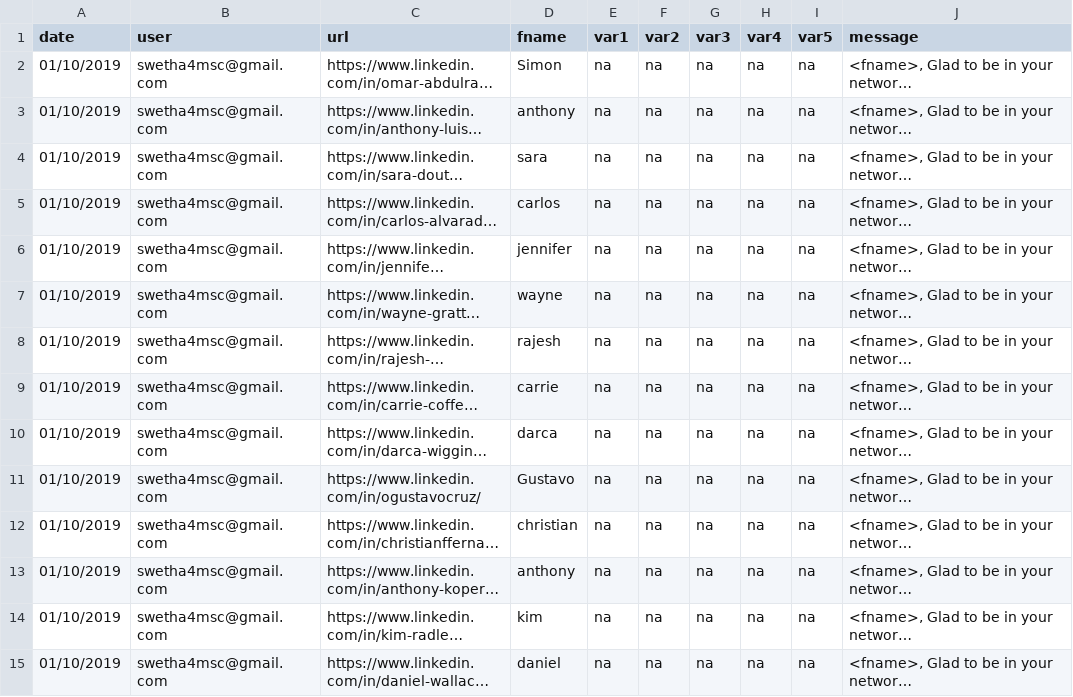
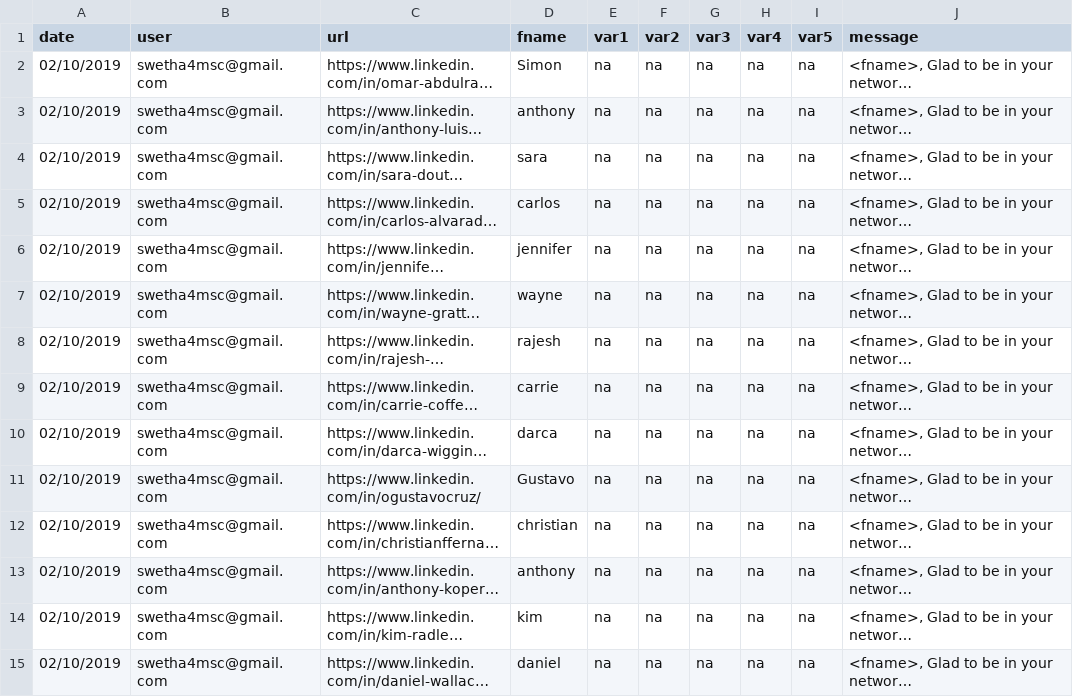
Before and after one commit to Srujan-DiagonalMatrix/linkedin, a CSV file: DataPack/followup_msg_nrMurthy.csv, drawn as a sheet; only a part is shown; long unchanged cells end in …; the diff covers the shown part only; the diff names each change by its address in the sheet, - before the commit and + after, or states it on an @@ line.

```diff
--- a/DataPack/followup_msg_nrMurthy.csv
+++ b/DataPack/followup_msg_nrMurthy.csv
-A2:A15 (date): 01/10/2019
+A2:A15 (date): 02/10/2019
```
Also changed, not shown: 146 edited cells elsewhere in this file, DataPack/followup_msg_steveJobs.csv.
